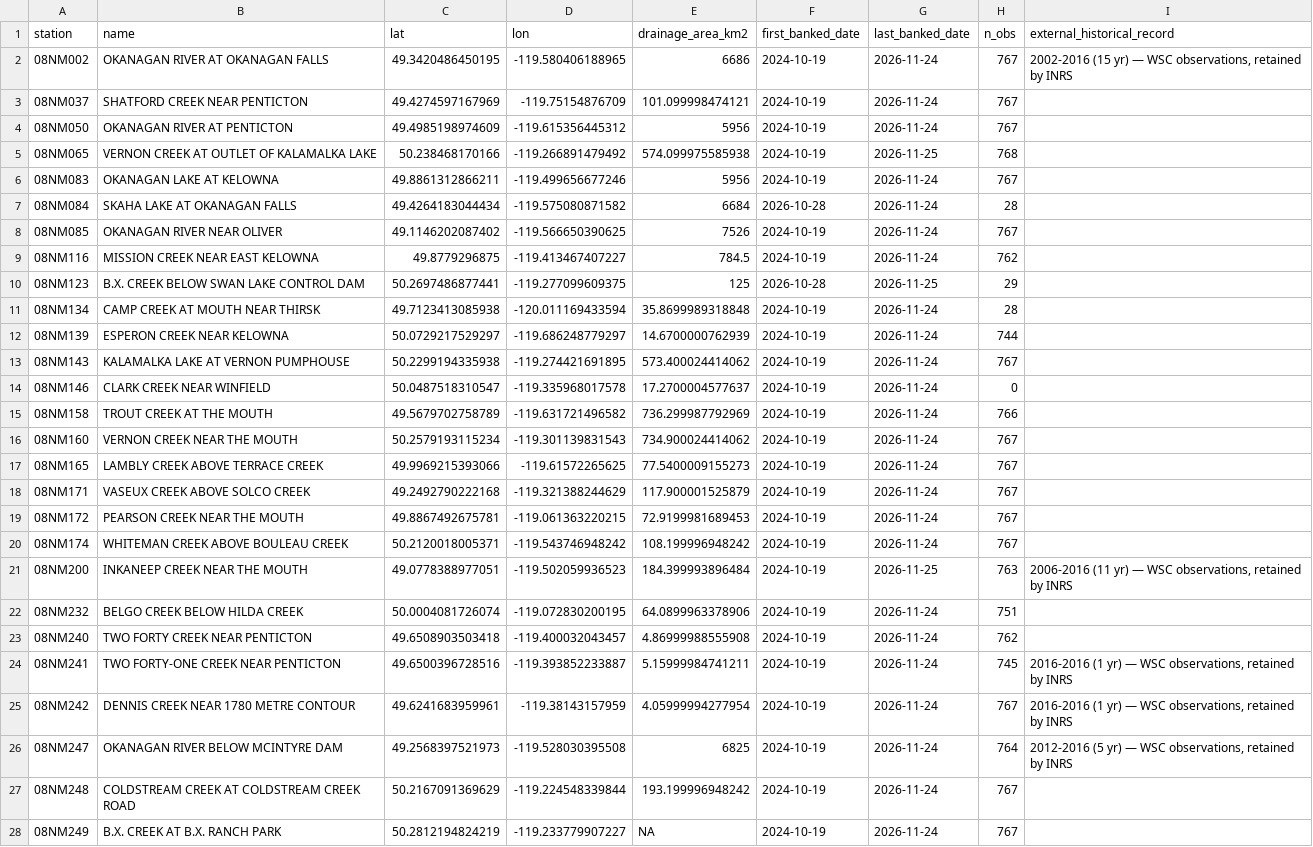
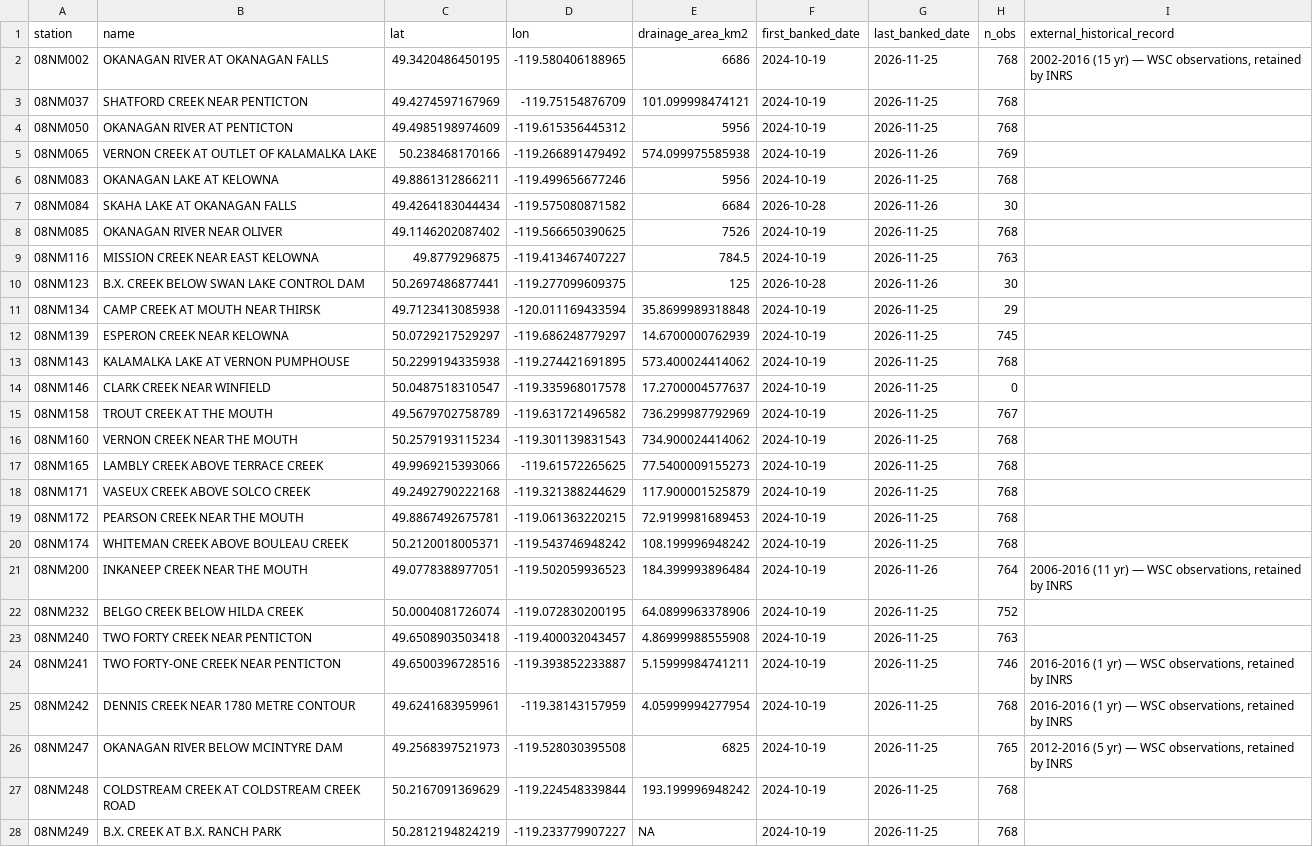
Before and after one commit to TOTA-git/TOTA-Water-Dashboard, a CSV file: data/cache/station_metadata.csv, drawn as a sheet; only a part is shown; the diff covers the shown part only; the diff names each change by its address in the sheet, - before the commit and + after, or states it on an @@ line.

```diff
--- a/data/cache/station_metadata.csv
+++ b/data/cache/station_metadata.csv
-G2:G4 (last_banked_date): 2026-11-24
+G2:G4 (last_banked_date): 2026-11-25
-H2:H4 (n_obs): 767
+H2:H4 (n_obs): 768
-G5 (last_banked_date): 2026-11-25
+G5 (last_banked_date): 2026-11-26
-H5 (n_obs): 768
+H5 (n_obs): 769
-G6 (last_banked_date): 2026-11-24
+G6 (last_banked_date): 2026-11-25
-H6 (n_obs): 767
+H6 (n_obs): 768
-G7 (last_banked_date): 2026-11-24
+G7 (last_banked_date): 2026-11-26
-H7 (n_obs): 28
+H7 (n_obs): 30
-G8:G9 (last_banked_date): 2026-11-24
+G8:G9 (last_banked_date): 2026-11-25
-H8 (n_obs): 767
+H8 (n_obs): 768
-H9 (n_obs): 762
+H9 (n_obs): 763
-G10 (last_banked_date): 2026-11-25
+G10 (last_banked_date): 2026-11-26
-H10 (n_obs): 29
+H10 (n_obs): 30
-G11:G20 (last_banked_date): 2026-11-24
+G11:G20 (last_banked_date): 2026-11-25
-H11 (n_obs): 28
+H11 (n_obs): 29
-H12 (n_obs): 744
+H12 (n_obs): 745
-H13 (n_obs): 767
+H13 (n_obs): 768
-H15 (n_obs): 766
+H15 (n_obs): 767
-H16:H20 (n_obs): 767
+H16:H20 (n_obs): 768
-G21 (last_banked_date): 2026-11-25
+G21 (last_banked_date): 2026-11-26
-H21 (n_obs): 763
+H21 (n_obs): 764
-G22:G28 (last_banked_date): 2026-11-24
+G22:G28 (last_banked_date): 2026-11-25
-H22 (n_obs): 751
+H22 (n_obs): 752
-H23 (n_obs): 762
+H23 (n_obs): 763
-H24 (n_obs): 745
+H24 (n_obs): 746
-H25 (n_obs): 767
+H25 (n_obs): 768
-H26 (n_obs): 764
+H26 (n_obs): 765
-H27:H28 (n_obs): 767
+H27:H28 (n_obs): 768
```
Also changed, not shown: 2 edited cells elsewhere in this file, data/cache/groundwater.csv, data/cache/inflow.csv, 4 other files.
